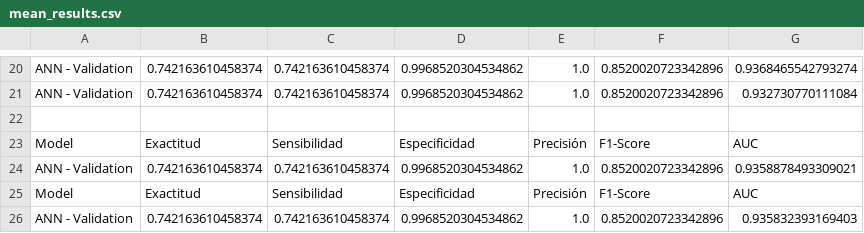
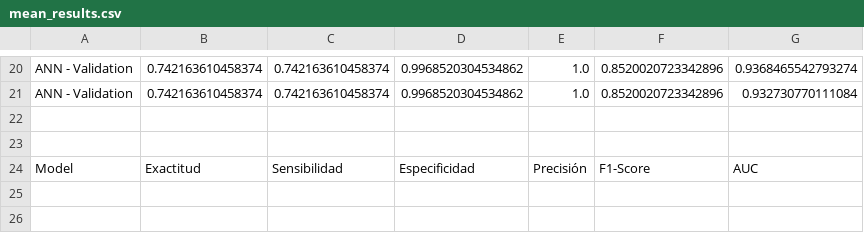
Before and after one commit to anabeldilab/SupervisedClassification, a CSV file: results/model_results/mean_results.csv, drawn as a sheet; only a part is shown, gaps mark what is left out; removed rows and columns are numbered as before the commit, all else as after; the diff names each change by its address in the sheet, - before the commit and + after, or states it on an @@ line.

```diff
--- a/results/model_results/mean_results.csv
+++ b/results/model_results/mean_results.csv
+row 23: (empty)
-row 24: ANN - Validation | 0.742163610458374 | 0.742163610458374 | 0.9968520304534862 | 1.0 | 0.8520020723342896 | 0.9358878493309021
-row 25: Model | Exactitud | Sensibilidad | Especificidad | Precisión | F1-Score | AUC
-row 26: ANN - Validation | 0.742163610458374 | 0.742163610458374 | 0.9968520304534862 | 1.0 | 0.8520020723342896 | 0.935832393169403
```
Also changed, not shown: results/model_results/results_cv.csv, 11 other files.
